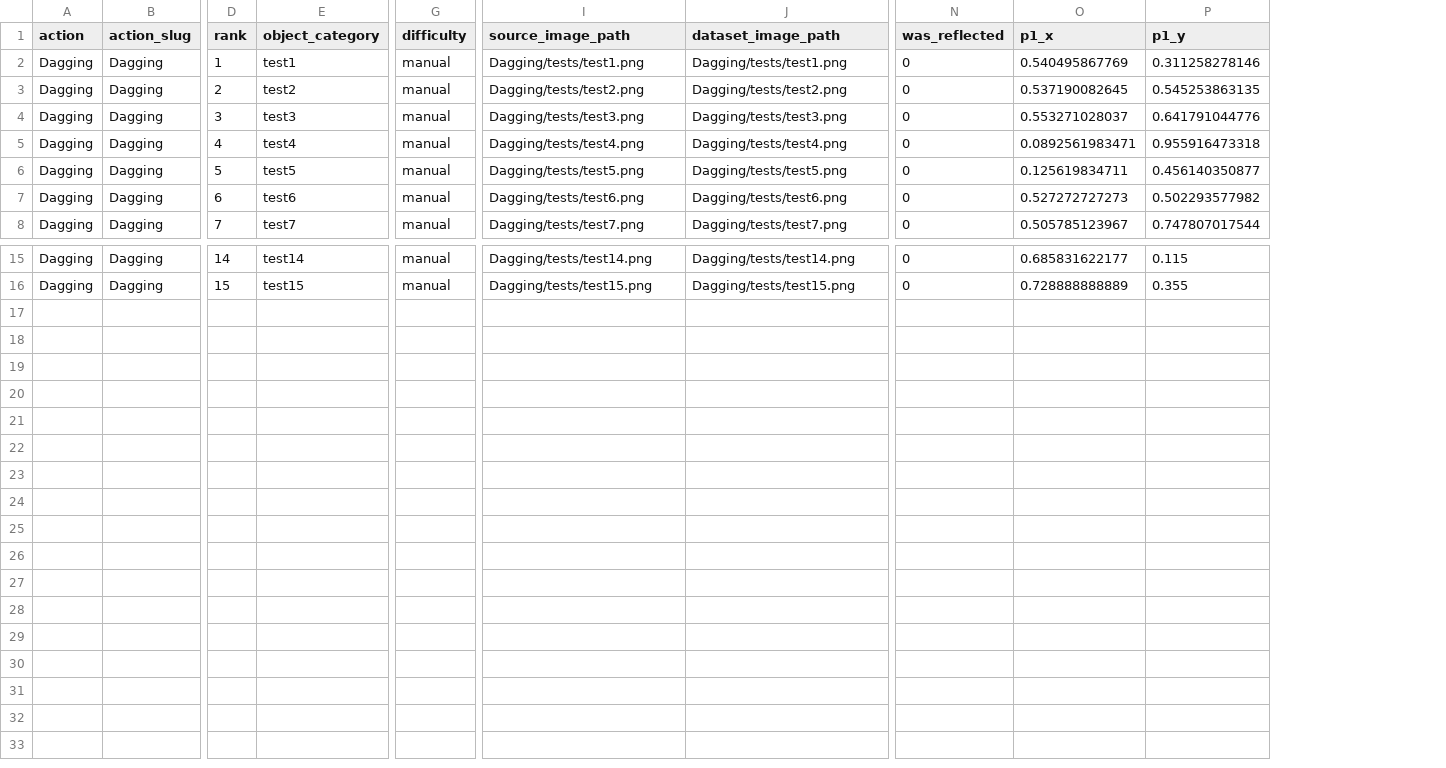
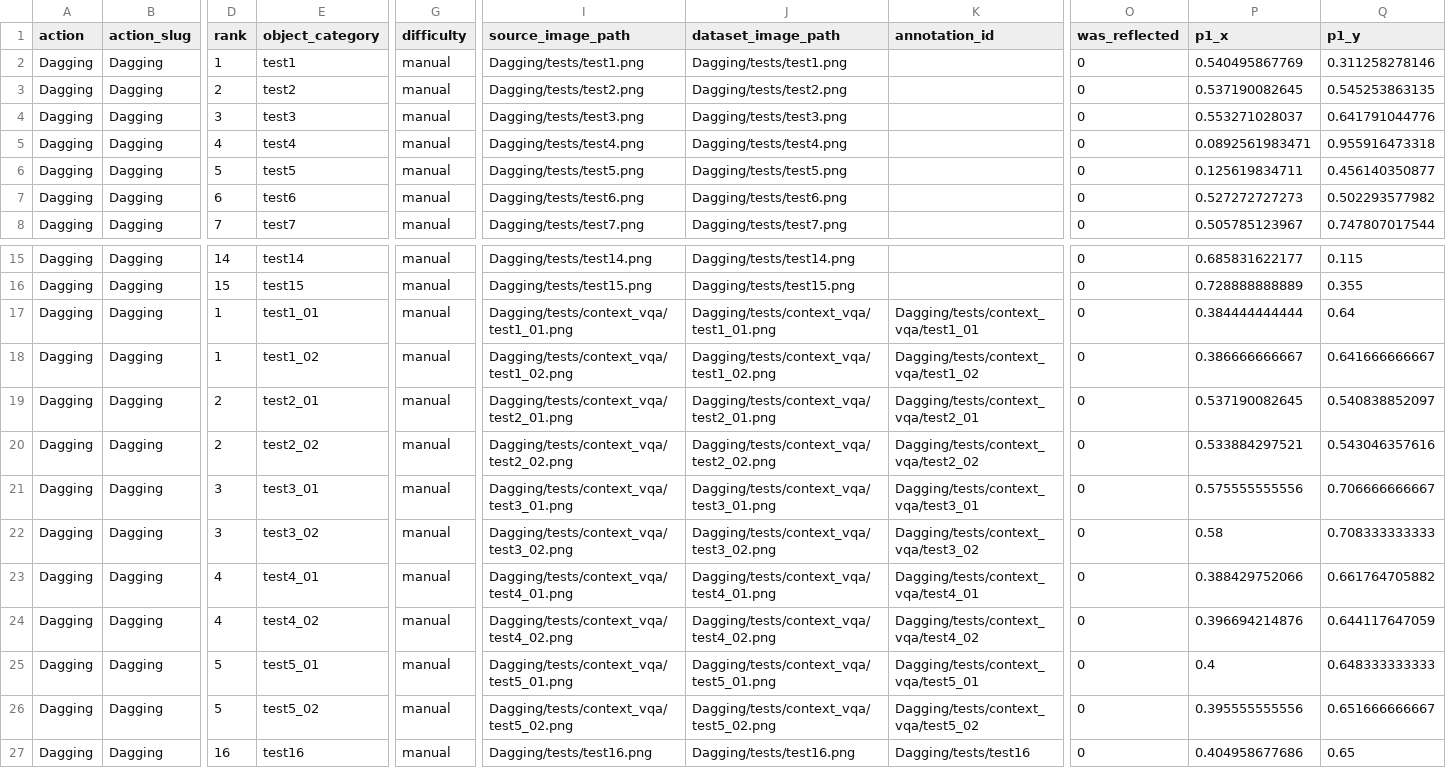
Before and after one commit to Qifei-C/funkpoint_curated_dataset, a CSV file: Dagging/tests.csv, drawn as a sheet; only a part is shown, gaps mark what is left out; rows hold the shown columns only; the diff names each change by its address in the sheet, - before the commit and + after, or states it on an @@ line.

Commit message:
Support context VQA captions

```diff
--- a/Dagging/tests.csv
+++ b/Dagging/tests.csv
+column K (annotation_id), empty
+row 17: Dagging | Dagging | 1 | test1_01 | manual | Dagging/tests/context_vqa/test1_01.png | Dagging/tests/context_vqa/test1_01.png | Dagging/tests/context_vqa/test1_01 | 0 | 0.384444444444 | 0.64
+row 18: Dagging | Dagging | 1 | test1_02 | manual | Dagging/tests/context_vqa/test1_02.png | Dagging/tests/context_vqa/test1_02.png | Dagging/tests/context_vqa/test1_02 | 0 | 0.386666666667 | 0.641666666667
+row 19: Dagging | Dagging | 2 | test2_01 | manual | Dagging/tests/context_vqa/test2_01.png | Dagging/tests/context_vqa/test2_01.png | Dagging/tests/context_vqa/test2_01 | 0 | 0.537190082645 | 0.540838852097
+row 20: Dagging | Dagging | 2 | test2_02 | manual | Dagging/tests/context_vqa/test2_02.png | Dagging/tests/context_vqa/test2_02.png | Dagging/tests/context_vqa/test2_02 | 0 | 0.533884297521 | 0.543046357616
+row 21: Dagging | Dagging | 3 | test3_01 | manual | Dagging/tests/context_vqa/test3_01.png | Dagging/tests/context_vqa/test3_01.png | Dagging/tests/context_vqa/test3_01 | 0 | 0.575555555556 | 0.706666666667
+row 22: Dagging | Dagging | 3 | test3_02 | manual | Dagging/tests/context_vqa/test3_02.png | Dagging/tests/context_vqa/test3_02.png | Dagging/tests/context_vqa/test3_02 | 0 | 0.58 | 0.708333333333
+row 23: Dagging | Dagging | 4 | test4_01 | manual | Dagging/tests/context_vqa/test4_01.png | Dagging/tests/context_vqa/test4_01.png | Dagging/tests/context_vqa/test4_01 | 0 | 0.388429752066 | 0.661764705882
+row 24: Dagging | Dagging | 4 | test4_02 | manual | Dagging/tests/context_vqa/test4_02.png | Dagging/tests/context_vqa/test4_02.png | Dagging/tests/context_vqa/test4_02 | 0 | 0.396694214876 | 0.644117647059
+row 25: Dagging | Dagging | 5 | test5_01 | manual | Dagging/tests/context_vqa/test5_01.png | Dagging/tests/context_vqa/test5_01.png | Dagging/tests/context_vqa/test5_01 | 0 | 0.4 | 0.648333333333
+row 26: Dagging | Dagging | 5 | test5_02 | manual | Dagging/tests/context_vqa/test5_02.png | Dagging/tests/context_vqa/test5_02.png | Dagging/tests/context_vqa/test5_02 | 0 | 0.395555555556 | 0.651666666667
+row 27: Dagging | Dagging | 16 | test16 | manual | Dagging/tests/test16.png | Dagging/tests/test16.png | Dagging/tests/test16 | 0 | 0.404958677686 | 0.65
```
Also changed, not shown: Dagging/references.csv, 27 other files.
